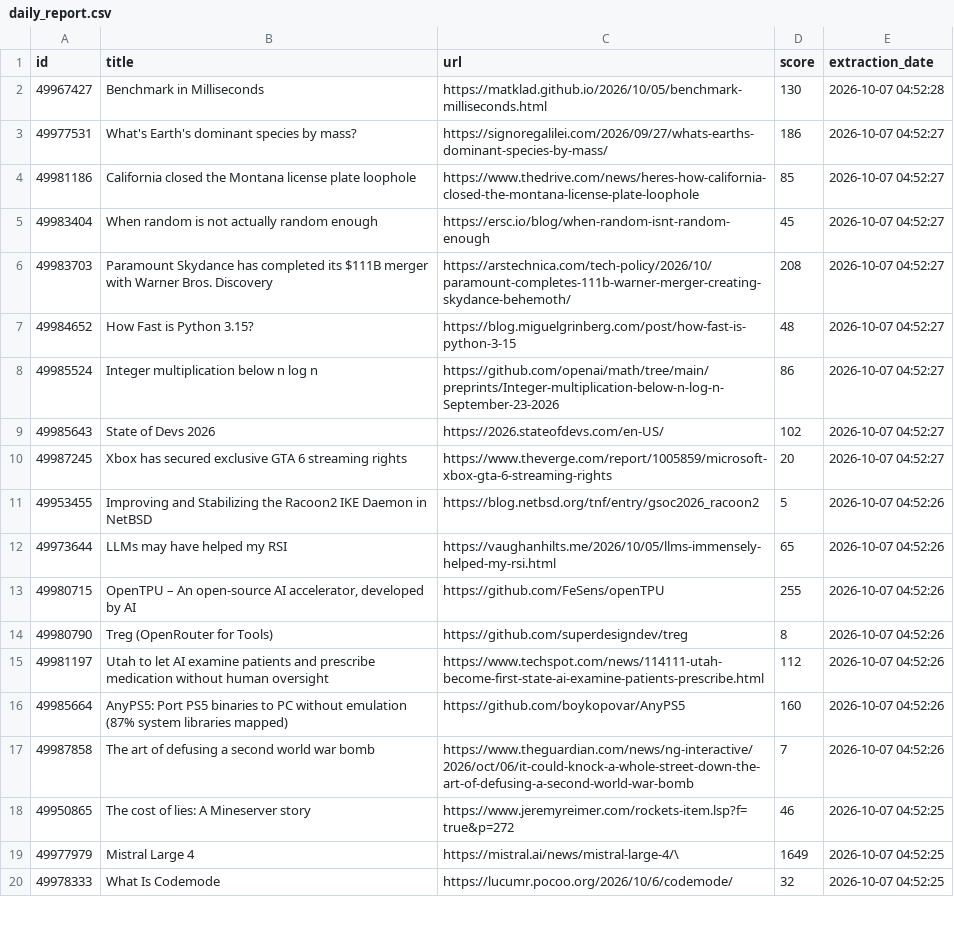
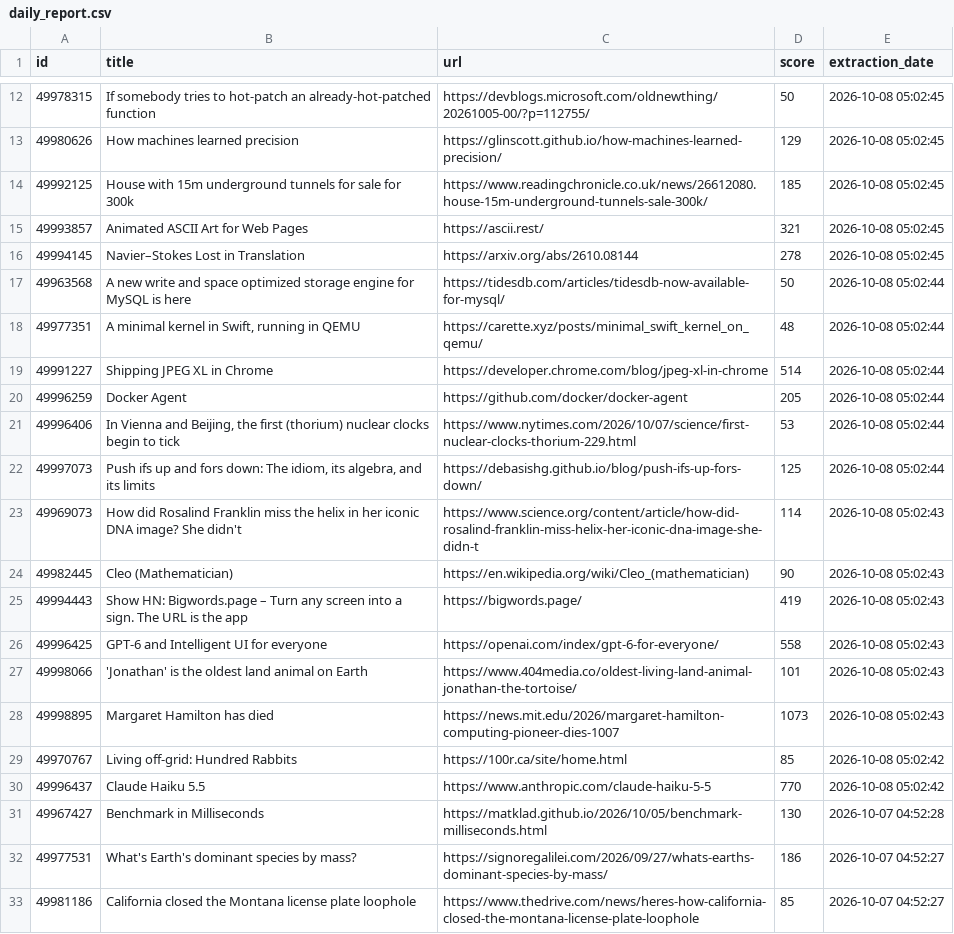
Before and after one commit to shakeel4451/cloud-automated-ETL-pipeline, a CSV file: daily_report.csv, drawn as a sheet; only a part is shown, gaps mark what is left out; the shorter side is filled out with more unchanged rows; the diff covers the shown part only; the diff names each change by its address in the sheet, - before the commit and + after, or states it on an @@ line.

```diff
--- a/daily_report.csv
+++ b/daily_report.csv
+row 12: 49978315 | If somebody tries to hot-patch an already-hot-patched function | https://devblogs.microsoft.com/oldnewthing/20261005-00/?p=112755/ | 50 | 2026-10-08 05:02:45
+row 13: 49980626 | How machines learned precision | https://glinscott.github.io/how-machines-learned-precision/ | 129 | 2026-10-08 05:02:45
+row 14: 49992125 | House with 15m underground tunnels for sale for 300k | https://www.readingchronicle.co.uk/news/26612080.house-15m-underground-tunnels-sale-300k/ | 185 | 2026-10-08 05:02:45
+row 15: 49993857 | Animated ASCII Art for Web Pages | https://ascii.rest/ | 321 | 2026-10-08 05:02:45
+row 16: 49994145 | Navier–Stokes Lost in Translation | https://arxiv.org/abs/2610.08144 | 278 | 2026-10-08 05:02:45
+row 17: 49963568 | A new write and space optimized storage engine for MySQL is here | https://tidesdb.com/articles/tidesdb-now-available-for-mysql/ | 50 | 2026-10-08 05:02:44
+row 18: 49977351 | A minimal kernel in Swift, running in QEMU | https://carette.xyz/posts/minimal_swift_kernel_on_qemu/ | 48 | 2026-10-08 05:02:44
+row 19: 49991227 | Shipping JPEG XL in Chrome | https://developer.chrome.com/blog/jpeg-xl-in-chrome | 514 | 2026-10-08 05:02:44
+row 20: 49996259 | Docker Agent | https://github.com/docker/docker-agent | 205 | 2026-10-08 05:02:44
+row 21: 49996406 | In Vienna and Beijing, the first (thorium) nuclear clocks begin to tick | https://www.nytimes.com/2026/10/07/science/first-nuclear-clocks-thorium-229.html | 53 | 2026-10-08 05:02:44
+row 22: 49997073 | Push ifs up and fors down: The idiom, its algebra, and its limits | https://debasishg.github.io/blog/push-ifs-up-fors-down/ | 125 | 2026-10-08 05:02:44
+row 23: 49969073 | How did Rosalind Franklin miss the helix in her iconic DNA image? She didn't | https://www.science.org/content/article/how-did-rosalind-franklin-miss-helix-her-iconic-dna-image-she-didn-t | 114 | 2026-10-08 05:02:43
+row 24: 49982445 | Cleo (Mathematician) | https://en.wikipedia.org/wiki/Cleo_(mathematician) | 90 | 2026-10-08 05:02:43
+row 25: 49994443 | Show HN: Bigwords.page – Turn any screen into a sign. The URL is the app | https://bigwords.page/ | 419 | 2026-10-08 05:02:43
+row 26: 49996425 | GPT‑6 and Intelligent UI for everyone | https://openai.com/index/gpt-6-for-everyone/ | 558 | 2026-10-08 05:02:43
+row 27: 49998066 | 'Jonathan' is the oldest land animal on Earth | https://www.404media.co/oldest-living-land-animal-jonathan-the-tortoise/ | 101 | 2026-10-08 05:02:43
+row 28: 49998895 | Margaret Hamilton has died | https://news.mit.edu/2026/margaret-hamilton-computing-pioneer-dies-1007 | 1073 | 2026-10-08 05:02:43
+row 29: 49970767 | Living off-grid: Hundred Rabbits | https://100r.ca/site/home.html | 85 | 2026-10-08 05:02:42
+row 30: 49996437 | Claude Haiku 5.5 | https://www.anthropic.com/claude-haiku-5-5 | 770 | 2026-10-08 05:02:42
```
Also changed, not shown: 10 added rows elsewhere in this file, 1 other file.
